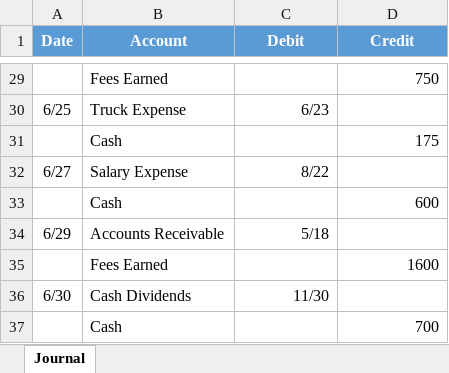
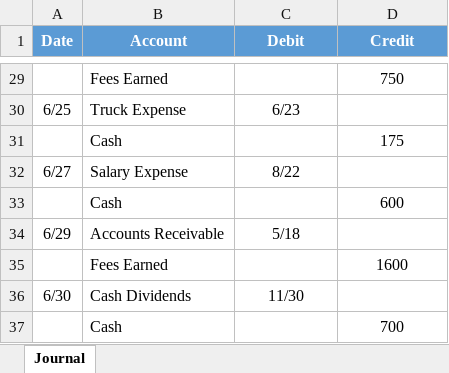
Before and after one commit to leonardodls/product-introduction-financial-accounting, an Excel workbook: assets/public/Chapter_4_ComprehensiveProblem/documents/resources/Assessment_Questions/4.2_Student_A_Sheet.xlsx, sheet Journal, drawn as a sheet; only a part is shown, gaps mark what is left out; values as stored, in another font and other column widths than the file's, no borders; the diff covers the shown part only; the diff names each change by its address in the sheet, - before the commit and + after, or states it on an @@ line.

```diff
--- a/assets/public/Chapter_4_ComprehensiveProblem/documents/resources/Assessment_Questions/4.2_Student_A_Sheet.xlsx (sheet Journal)
+++ b/assets/public/Chapter_4_ComprehensiveProblem/documents/resources/Assessment_Questions/4.2_Student_A_Sheet.xlsx (sheet Journal)
-D29 alignment: right
+D29 alignment: center
-C30 alignment: right
+C30 alignment: center
-D31 alignment: right
+D31 alignment: center
-C32 alignment: right
+C32 alignment: center
-D33 alignment: right
+D33 alignment: center
-C34 alignment: right
+C34 alignment: center
-D35 alignment: right
+D35 alignment: center
-C36 alignment: right
+C36 alignment: center
-D37 alignment: right
+D37 alignment: center
```
Also changed, not shown: cell formats elsewhere in this sheet, assets/public/Chapter_13_Forecasting Cash Flows & Investment Analysis/documents/resources/06_Final.xlsx, assets/public/Chapter_4_ComprehensiveProblem/documents/resources/Assessment_Questions/4.2_Question.xlsx, 9 other files.
